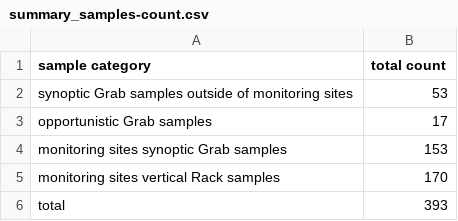
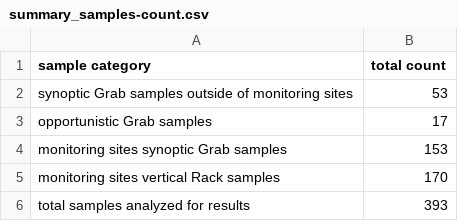
Before and after one commit to HJMcSorley/UBC_MSc_thesis, a CSV file: R-outputs_UBC-forWater-MSc_HMc/tables/summary_samples-count.csv, drawn as a sheet.

```diff
--- a/R-outputs_UBC-forWater-MSc_HMc/tables/summary_samples-count.csv
+++ b/R-outputs_UBC-forWater-MSc_HMc/tables/summary_samples-count.csv
@@ -5,2 +5,2 @@ monitoring sites synoptic Grab samples,153
 monitoring sites vertical Rack samples,170
-total,393
+total samples analyzed for results,393
```
Also changed, not shown: R-outputs_UBC-forWater-MSc_HMc/tables/DOC-Subbasin_summary_CategoryIntegration.csv, R-outputs_UBC-forWater-MSc_HMc/tables/summary_wet-season_subbasins-SampleCount.csv, 27 other files.
